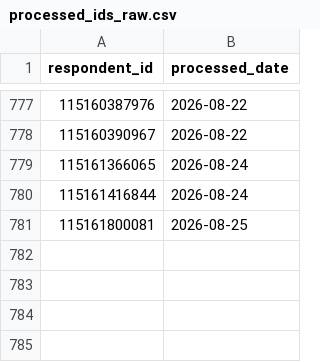
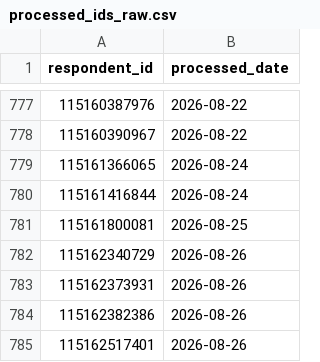
Before and after one commit to NidaAzizMirza/BCFeedback_dashboard, a CSV file: data/processed_ids_raw.csv, drawn as a sheet; only a part is shown, gaps mark what is left out.

```diff
--- a/data/processed_ids_raw.csv
+++ b/data/processed_ids_raw.csv
@@ -781 +781,5 @@ respondent_id,processed_date
 115161800081,2026-08-25
+115162340729,2026-08-26
+115162373931,2026-08-26
+115162382386,2026-08-26
+115162517401,2026-08-26
```
Also changed, not shown: 2 other files.
